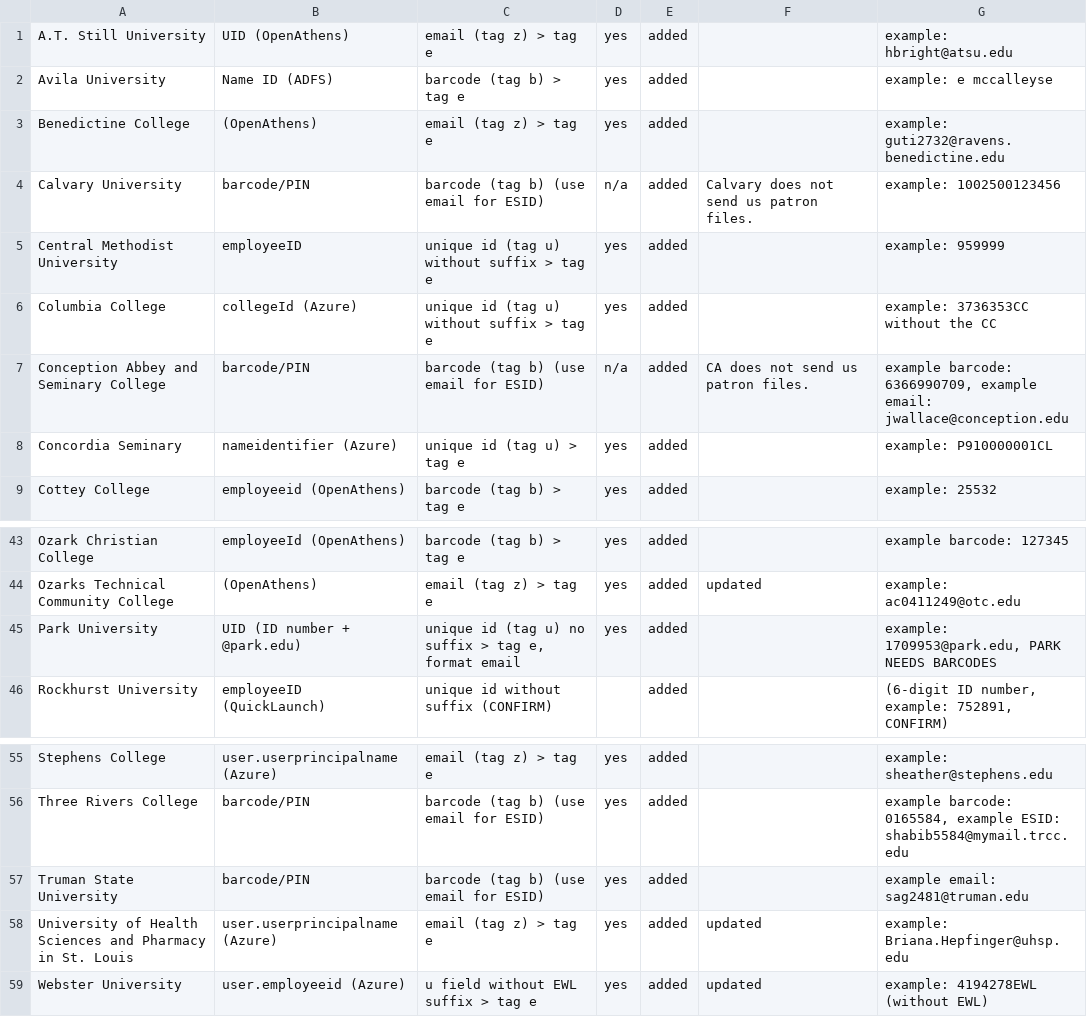
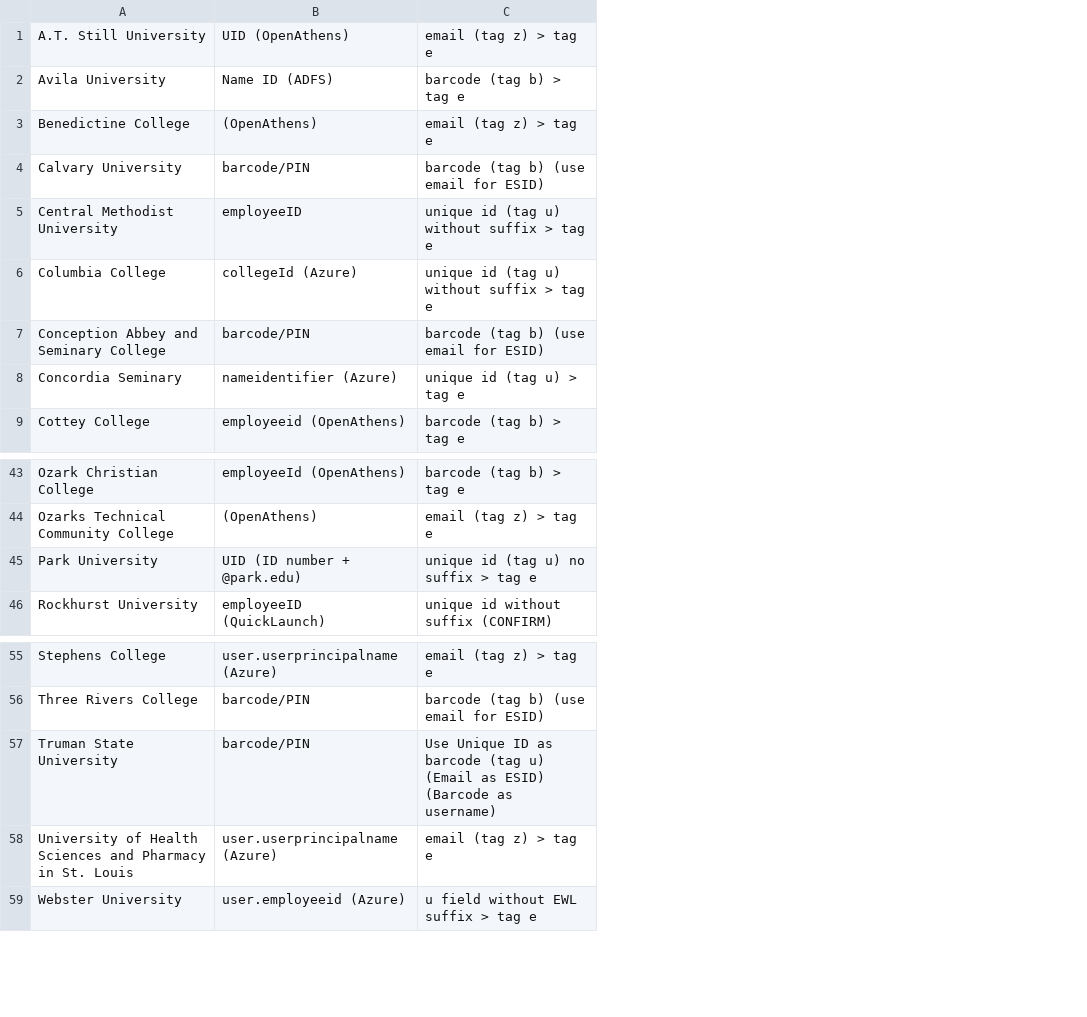
Before and after one commit to mcoia/patron-data-to-folio-import, a CSV file: resources/mapping/Locate URLs and Authentication - SSO ESID Mapping.csv, drawn as a sheet; only a part is shown, gaps mark what is left out; the diff names each change by its address in the sheet, - before the commit and + after, or states it on an @@ line.

```diff
--- a/resources/mapping/Locate URLs and Authentication - SSO ESID Mapping.csv
+++ b/resources/mapping/Locate URLs and Authentication - SSO ESID Mapping.csv
-column D, rows 1-9: yes | yes | yes | n/a | yes | yes | n/a | yes | yes; rows 43-45: all yes; rows 55-59: all yes
-column E, rows 1-9: all added; rows 43-46: all added; rows 55-59: all added
-column F, rows 4-7: Calvary does not send us patron files. |  |  | CA does not send us patron files.; row 44: updated; rows 58-59: updated | updated
-column G, rows 1-9: example: hbright@atsu.edu | example: e mccalleyse | example: guti2732@ravens.benedictine.edu | example: 1002500123456 | example: 959999 | example: 3736353CC without the CC | example barcode: 6366990709, example email: jwallace@conception.edu | example: P910000001CL | example: 25532; rows 43-46: example barcode: 127345 | example: ac0411249@otc.edu | example: 1709953@park.edu, PARK NEEDS BARCODES | (6-digit ID number, example: 752891, CONFIRM); rows 55-59: example: sheather@stephens.edu | example barcode: 0165584, example ESID: shabib5584@mymail.trcc.edu | example email: sag2481@truman.edu | example: Briana.Hepfinger@uhsp.edu | example: 4194278EWL (without EWL)
-C45: unique id (tag u) no suffix > tag e, format email
+C45: unique id (tag u) no suffix > tag e
-C57: barcode (tag b) (use email for ESID)
+C57: Use Unique ID as barcode (tag u) (Email as ESID) (Barcode as username)
```
Also changed, not shown: resources/mapping/MOBIUS Patron Loads - Patron Loads.csv, 22 other files.
